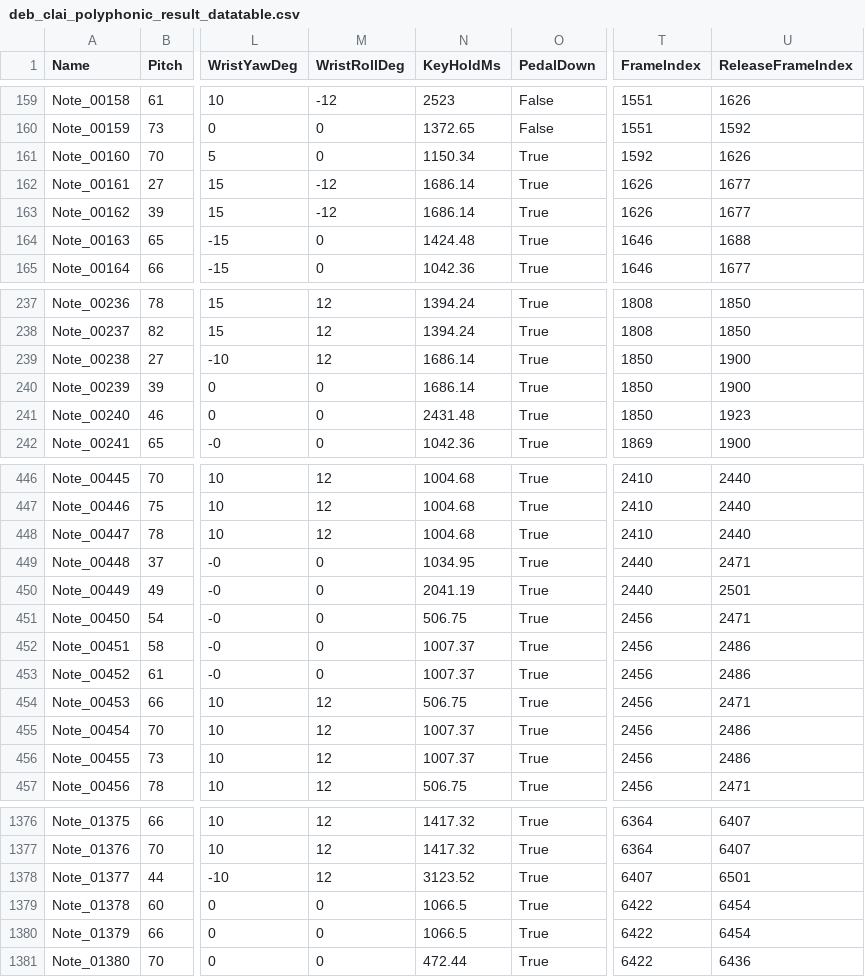
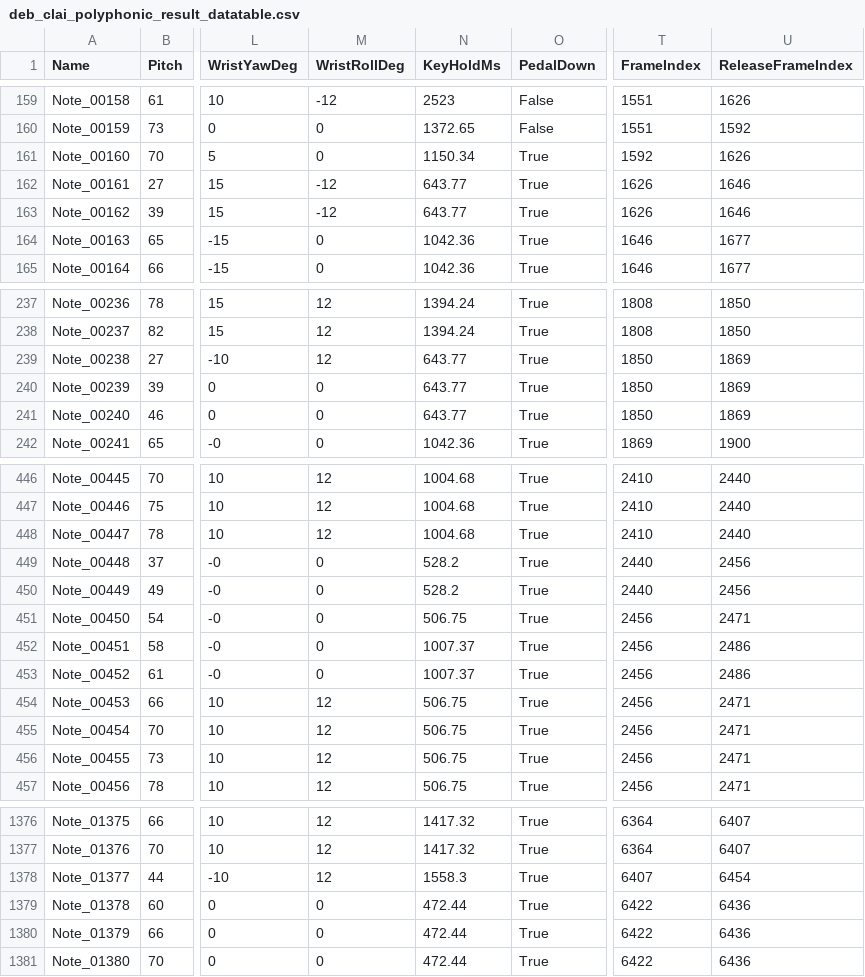
Before and after one commit to KonkukCSECapstoneTeam2-26-1/PianoHandSimulator, a CSV file: 02_Implementation/01_Fingering/results/deb_clai_polyphonic_result_datatable.csv, drawn as a sheet; only a part is shown, gaps mark what is left out; the diff covers the shown part only; the diff names each change by its address in the sheet, - before the commit and + after, or states it on an @@ line.

```diff
--- a/02_Implementation/01_Fingering/results/deb_clai_polyphonic_result_datatable.csv
+++ b/02_Implementation/01_Fingering/results/deb_clai_polyphonic_result_datatable.csv
-N162:N163 (KeyHoldMs): 1686.14
+N162:N163 (KeyHoldMs): 643.77
-U162:U163 (ReleaseFrameIndex): 1677
+U162:U163 (ReleaseFrameIndex): 1646
-N164 (KeyHoldMs): 1424.48
+N164 (KeyHoldMs): 1042.36
-U164 (ReleaseFrameIndex): 1688
+U164 (ReleaseFrameIndex): 1677
-N239:N240 (KeyHoldMs): 1686.14
+N239:N240 (KeyHoldMs): 643.77
-U239:U240 (ReleaseFrameIndex): 1900
+U239:U240 (ReleaseFrameIndex): 1869
-N241 (KeyHoldMs): 2431.48
+N241 (KeyHoldMs): 643.77
-U241 (ReleaseFrameIndex): 1923
+U241 (ReleaseFrameIndex): 1869
-N449 (KeyHoldMs): 1034.95
+N449 (KeyHoldMs): 528.2
-U449 (ReleaseFrameIndex): 2471
+U449 (ReleaseFrameIndex): 2456
-N450 (KeyHoldMs): 2041.19
+N450 (KeyHoldMs): 528.2
-U450 (ReleaseFrameIndex): 2501
+U450 (ReleaseFrameIndex): 2456
-N455:N456 (KeyHoldMs): 1007.37
+N455:N456 (KeyHoldMs): 506.75
-U455:U456 (ReleaseFrameIndex): 2486
+U455:U456 (ReleaseFrameIndex): 2471
-N1378 (KeyHoldMs): 3123.52
+N1378 (KeyHoldMs): 1558.3
-U1378 (ReleaseFrameIndex): 6501
+U1378 (ReleaseFrameIndex): 6454
-N1379:N1380 (KeyHoldMs): 1066.5
+N1379:N1380 (KeyHoldMs): 472.44
-U1379:U1380 (ReleaseFrameIndex): 6454
+U1379:U1380 (ReleaseFrameIndex): 6436
```
Also changed, not shown: 132 edited cells elsewhere in this file, 02_Implementation/01_Fingering/results/Driftveil_City_BW_polyphonic_result_datatable.csv, 02_Implementation/01_Fingering/results/Queen - Bohemian Rhapsody_polyphonic_result_datatable.csv, 15 other files.
